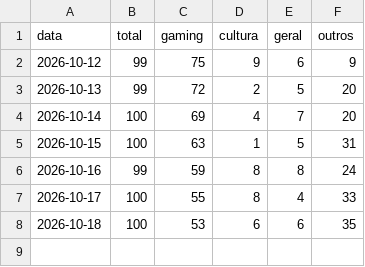
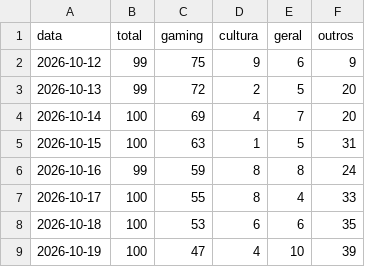
Before and after one commit to MiiguelSilvaa/gta6-hype, a CSV file: data/noticias/composicao.csv, drawn as a sheet.

```diff
--- a/data/noticias/composicao.csv
+++ b/data/noticias/composicao.csv
@@ -8 +8,2 @@ data,total,gaming,cultura,geral,outros
 2026-10-18,100,53,6,6,35
+2026-10-19,100,47,4,10,39
```
Also changed, not shown: data/reddit/r_gta6_diario.csv, 2 other files.
